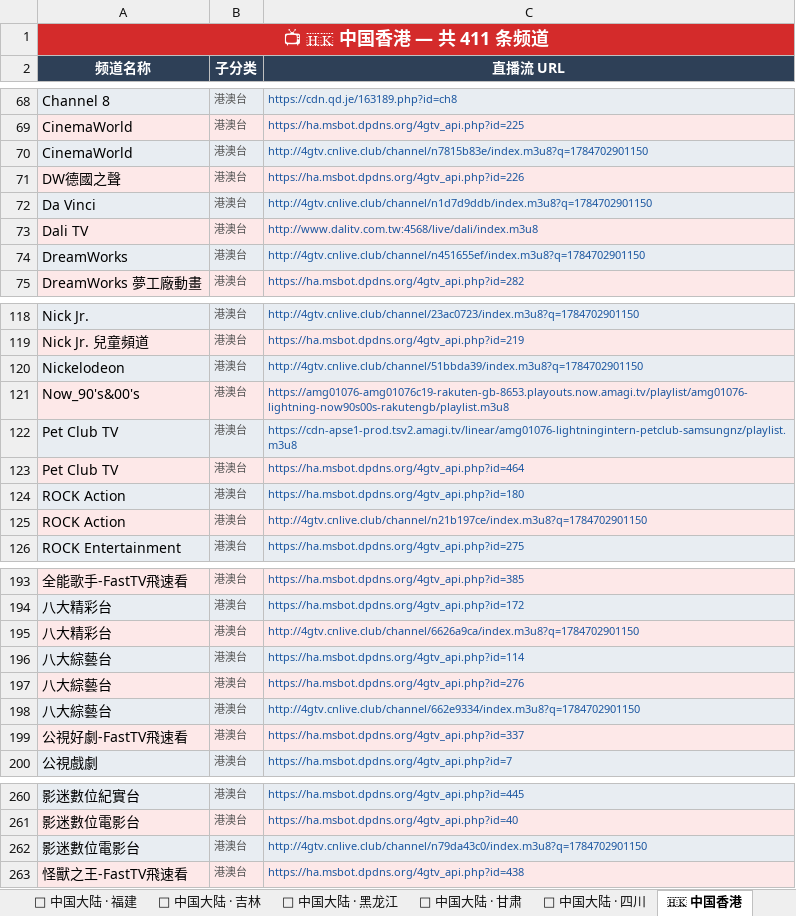
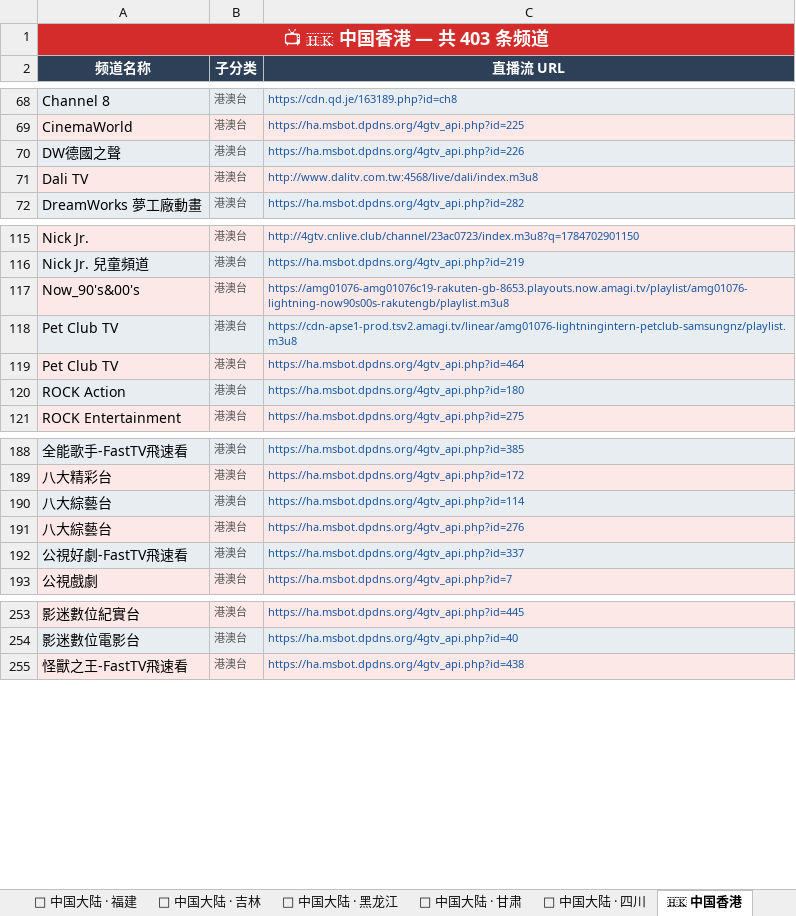
Before and after one commit to amazonjdshop/tv, an Excel workbook: channels_overview.xlsx, sheet 🇭🇰 中国香港, drawn as a sheet; only a part is shown, gaps mark what is left out; values as stored, in another font and other column widths than the file's, no borders; removed rows and columns are numbered as before the commit, all else as after; the diff covers the shown part only; the diff names each change by its address in the sheet, - before the commit and + after, or states it on an @@ line.

```diff
--- a/channels_overview.xlsx (sheet 🇭🇰 中国香港)
+++ b/channels_overview.xlsx (sheet 🇭🇰 中国香港)
-A1 (频道名称): 📺 🇭🇰 中国香港 — 共 411 条频道
+A1 (频道名称): 📺 🇭🇰 中国香港 — 共 403 条频道
-row 70: CinemaWorld | 港澳台 | http://4gtv.cnlive.club/channel/n7815b83e/index.m3u8?q=1784702901150
-row 72: Da Vinci | 港澳台 | http://4gtv.cnlive.club/channel/n1d7d9ddb/index.m3u8?q=1784702901150
-row 74: DreamWorks | 港澳台 | http://4gtv.cnlive.club/channel/n451655ef/index.m3u8?q=1784702901150
-row 120: Nickelodeon | 港澳台 | http://4gtv.cnlive.club/channel/51bbda39/index.m3u8?q=1784702901150
-row 125: ROCK Action | 港澳台 | http://4gtv.cnlive.club/channel/n21b197ce/index.m3u8?q=1784702901150
-row 195: 八大精彩台 | 港澳台 | http://4gtv.cnlive.club/channel/6626a9ca/index.m3u8?q=1784702901150
-row 198: 八大綜藝台 | 港澳台 | http://4gtv.cnlive.club/channel/662e9334/index.m3u8?q=1784702901150
-row 262: 影迷數位電影台 | 港澳台 | http://4gtv.cnlive.club/channel/n79da43c0/index.m3u8?q=1784702901150
```
Also changed, not shown: 2 added rows and 2 removed rows elsewhere in this sheet, sheet 📺 其他频道, sheet 📊 总览, sheet 📡 中国大陆 · 央视, 5 other files.
